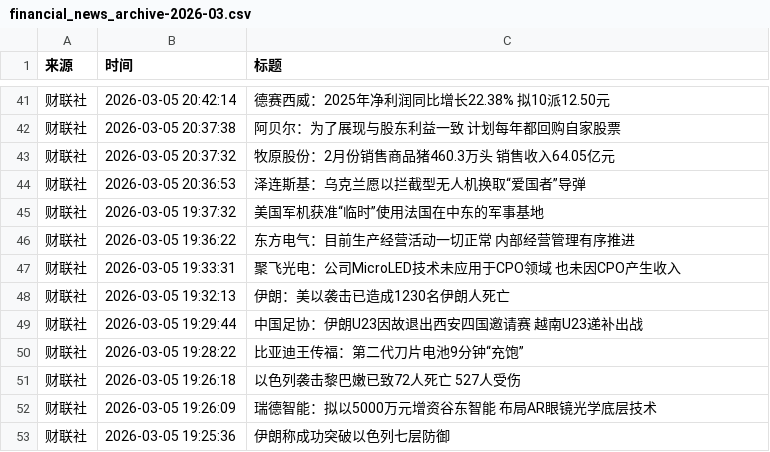
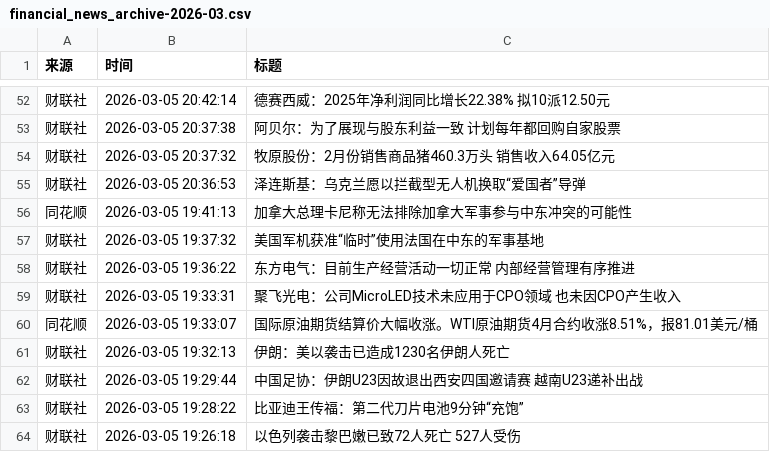
Before and after one commit to YutaoH/huiboyanbao, a CSV file: 财经新闻数据/financial_news_archive-2026-03.csv, drawn as a sheet; only a part is shown, gaps mark what is left out; the shorter side is filled out with more unchanged rows; the diff covers the shown part only; the diff names each change by its address in the sheet, - before the commit and + after, or states it on an @@ line.

```diff
--- a/财经新闻数据/financial_news_archive-2026-03.csv
+++ b/财经新闻数据/financial_news_archive-2026-03.csv
+row 56: 同花顺 | 2026-03-05 19:41:13 | 加拿大总理卡尼称无法排除加拿大军事参与中东冲突的可能性
+row 60: 同花顺 | 2026-03-05 19:33:07 | 国际原油期货结算价大幅收涨。WTI原油期货4月合约收涨8.51%，报81.01美元/桶
```
Also changed, not shown: 17 added rows elsewhere in this file, 5 other files.
